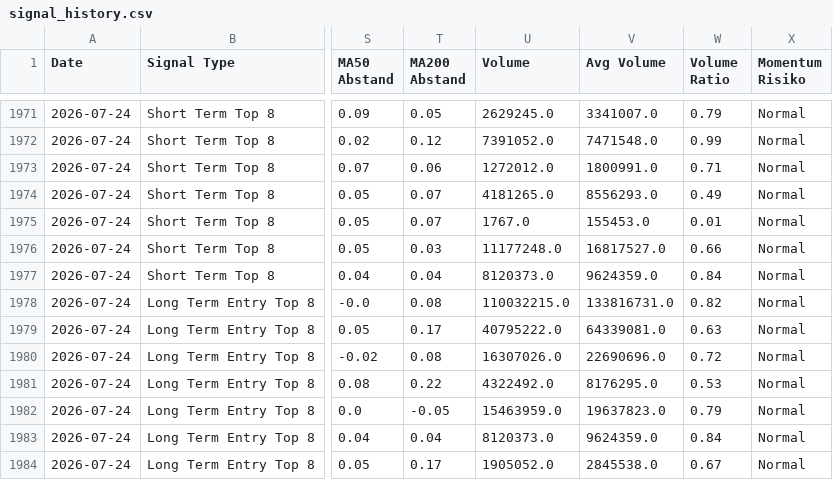
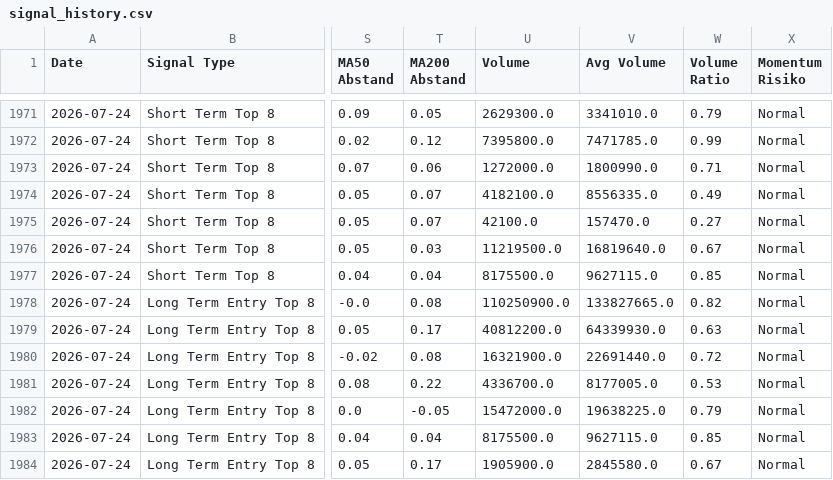
Before and after one commit to Rofino95/theme-tracker, a CSV file: signal_history.csv, drawn as a sheet; only a part is shown, gaps mark what is left out; the diff covers the shown part only; the diff names each change by its address in the sheet, - before the commit and + after, or states it on an @@ line.

```diff
--- a/signal_history.csv
+++ b/signal_history.csv
-U1971 (Volume): 2629245.0
+U1971 (Volume): 2629300.0
-V1971 (Avg Volume): 3341007.0
+V1971 (Avg Volume): 3341010.0
-U1972 (Volume): 7391052.0
+U1972 (Volume): 7395800.0
-V1972 (Avg Volume): 7471548.0
+V1972 (Avg Volume): 7471785.0
-U1973 (Volume): 1272012.0
+U1973 (Volume): 1272000.0
-V1973 (Avg Volume): 1800991.0
+V1973 (Avg Volume): 1800990.0
-U1974 (Volume): 4181265.0
+U1974 (Volume): 4182100.0
-V1974 (Avg Volume): 8556293.0
+V1974 (Avg Volume): 8556335.0
-U1975 (Volume): 1767.0
+U1975 (Volume): 42100.0
-V1975 (Avg Volume): 155453.0
+V1975 (Avg Volume): 157470.0
-W1975 (Volume Ratio): 0.01
+W1975 (Volume Ratio): 0.27
-U1976 (Volume): 11177248.0
+U1976 (Volume): 11219500.0
-V1976 (Avg Volume): 16817527.0
+V1976 (Avg Volume): 16819640.0
-W1976 (Volume Ratio): 0.66
+W1976 (Volume Ratio): 0.67
-U1977 (Volume): 8120373.0
+U1977 (Volume): 8175500.0
-V1977 (Avg Volume): 9624359.0
+V1977 (Avg Volume): 9627115.0
-W1977 (Volume Ratio): 0.84
+W1977 (Volume Ratio): 0.85
-U1978 (Volume): 110032215.0
+U1978 (Volume): 110250900.0
-V1978 (Avg Volume): 133816731.0
+V1978 (Avg Volume): 133827665.0
-U1979 (Volume): 40795222.0
+U1979 (Volume): 40812200.0
-V1979 (Avg Volume): 64339081.0
+V1979 (Avg Volume): 64339930.0
-U1980 (Volume): 16307026.0
+U1980 (Volume): 16321900.0
-V1980 (Avg Volume): 22690696.0
+V1980 (Avg Volume): 22691440.0
-U1981 (Volume): 4322492.0
+U1981 (Volume): 4336700.0
-V1981 (Avg Volume): 8176295.0
+V1981 (Avg Volume): 8177005.0
-U1982 (Volume): 15463959.0
+U1982 (Volume): 15472000.0
-V1982 (Avg Volume): 19637823.0
+V1982 (Avg Volume): 19638225.0
-U1983 (Volume): 8120373.0
+U1983 (Volume): 8175500.0
-V1983 (Avg Volume): 9624359.0
+V1983 (Avg Volume): 9627115.0
-W1983 (Volume Ratio): 0.84
+W1983 (Volume Ratio): 0.85
-U1984 (Volume): 1905052.0
+U1984 (Volume): 1905900.0
-V1984 (Avg Volume): 2845538.0
+V1984 (Avg Volume): 2845580.0
```
Also changed, not shown: 52 edited cells elsewhere in this file, theme_scores.csv, 1 other file.
